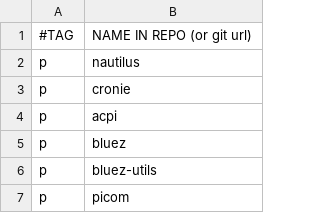
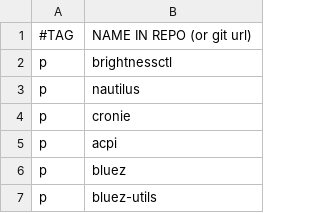
Before and after one commit to gonblas/dotfiles, a CSV file: progs.csv, drawn as a sheet; only a part is shown; the shorter side is filled out with more unchanged rows; the diff names each change by its address in the sheet, - before the commit and + after, or states it on an @@ line.

Commit message:
Brightness fix

```diff
--- a/progs.csv
+++ b/progs.csv
+row 2: p | brightnessctl
```
Also changed, not shown: 4 other files.
